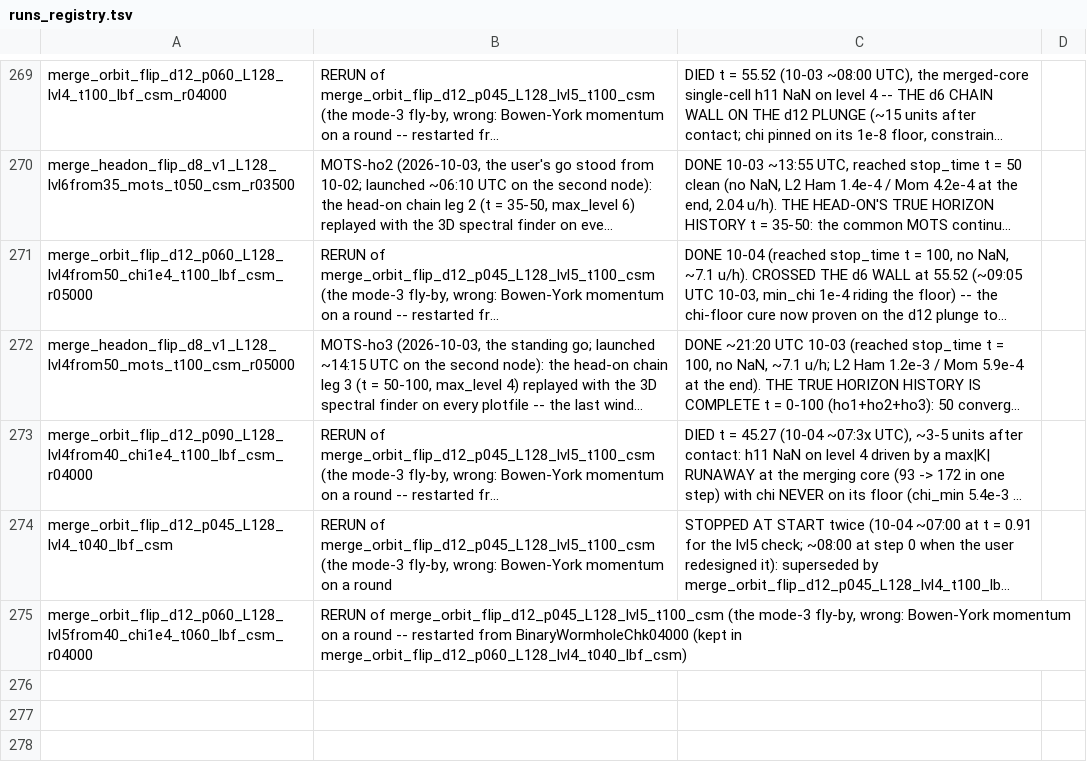
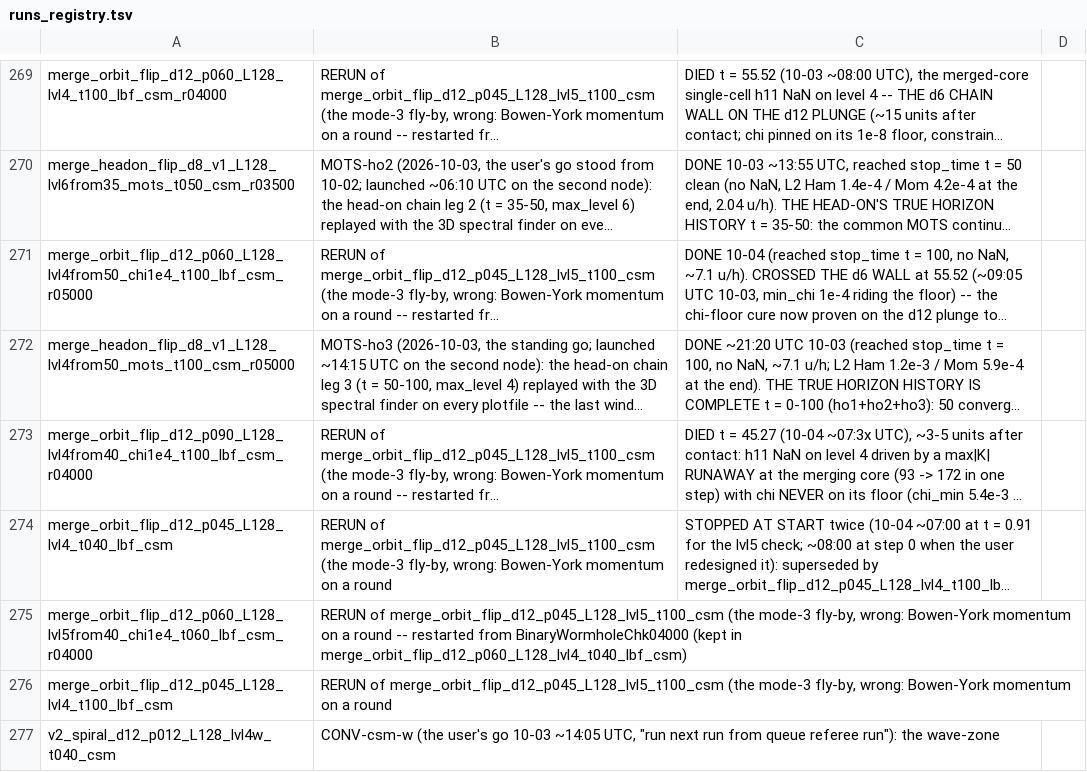
Before and after one commit to Nikchik-coder/GRTeclyn, a TSV file: results/merger/runs_registry.tsv, drawn as a sheet; only a part is shown, gaps mark what is left out; long unchanged cells end in …; the diff names each change by its address in the sheet, - before the commit and + after, or states it on an @@ line.

```diff
--- a/results/merger/runs_registry.tsv
+++ b/results/merger/runs_registry.tsv
+row 276: merge_orbit_flip_d12_p045_L128_lvl4_t100_lbf_csm | RERUN of merge_orbit_flip_d12_p045_L128_lvl5_t100_csm (the mode-3 fly-by, wrong: Bowen-York momentum on a round
+row 277: v2_spiral_d12_p012_L128_lvl4w_t040_csm | CONV-csm-w (the user's go 10-03 ~14:05 UTC, "run next run from queue referee run"): the wave-zone
```
Also changed, not shown: results/merger/name_grammar.tsv, results/merger/runs_index.tsv, 40 other files.
